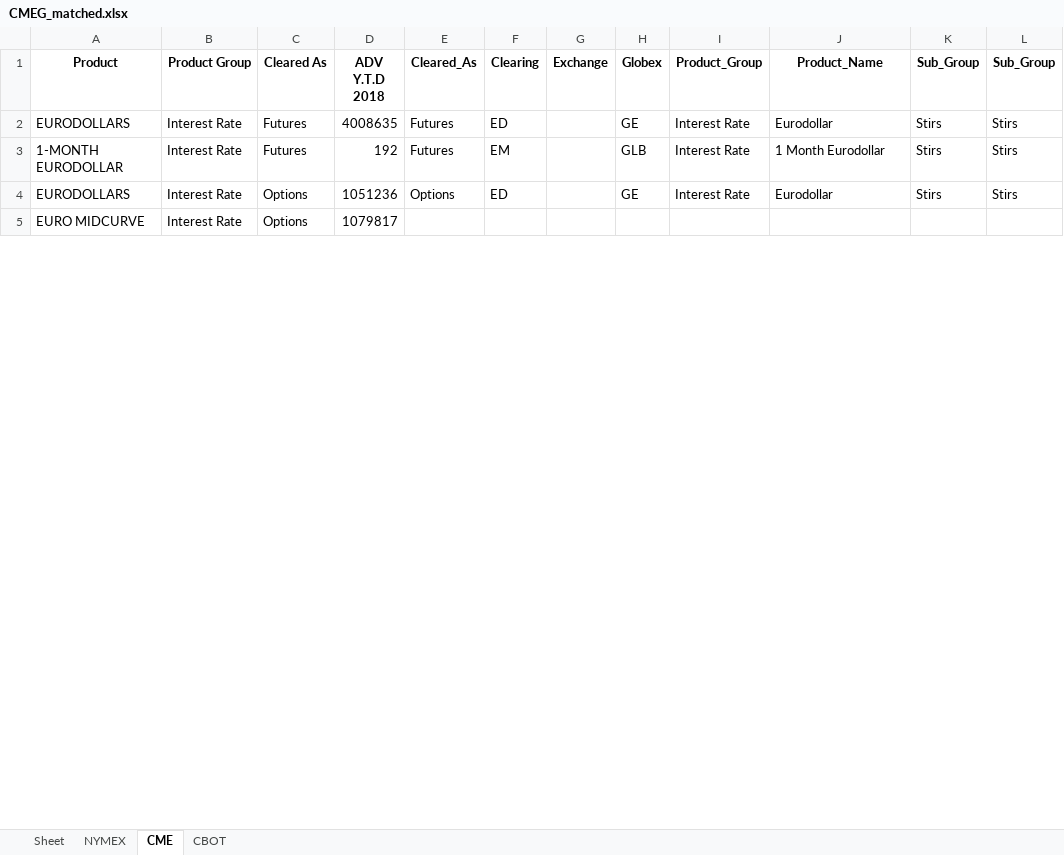
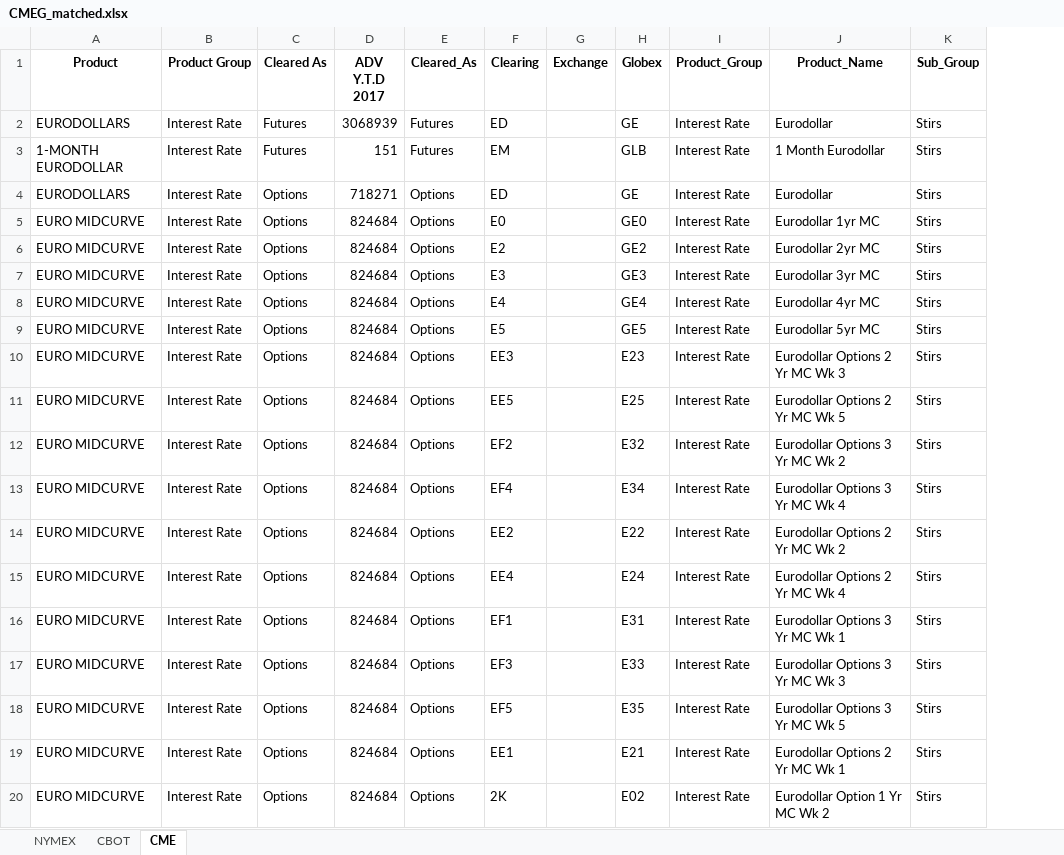
Before and after one commit to sheryllan/LiquidPy, an Excel workbook: recordcleaner/CMEG_matched.xlsx, sheet CME, drawn as a sheet; only a part is shown; values as stored, in another font and other column widths than the file's, no borders; removed rows and columns are numbered as before the commit, all else as after; the diff covers the shown part only; the diff names each change by its address in the sheet, - before the commit and + after, or states it on an @@ line.

Commit message:
add whooshexttest and productmatcher

```diff
--- a/recordcleaner/CMEG_matched.xlsx (sheet CME)
+++ b/recordcleaner/CMEG_matched.xlsx (sheet CME)
-sheet tab: Sheet
@@ sheet tab order changed: NYMEX | CBOT | CME @@
-column L (Sub_Group), rows 2-4: all Stirs
-D1: ADV Y.T.D 2018
+D1: ADV Y.T.D 2017
-D2 (ADV Y.T.D 2017): 4008635
+D2 (ADV Y.T.D 2017): 3068939
-D3 (ADV Y.T.D 2017): 192
+D3 (ADV Y.T.D 2017): 151
-D4 (ADV Y.T.D 2017): 1051236
+D4 (ADV Y.T.D 2017): 718271
-D5 (ADV Y.T.D 2017): 1079817
+D5 (ADV Y.T.D 2017): 824684
-E5 (Cleared_As): (empty)
+E5 (Cleared_As): Options
-F5 (Clearing): (empty)
+F5 (Clearing): E0
-H5 (Globex): (empty)
+H5 (Globex): GE0
-I5 (Product_Group): (empty)
+I5 (Product_Group): Interest Rate
-J5 (Product_Name): (empty)
+J5 (Product_Name): Eurodollar 1yr MC
-K5 (Sub_Group): (empty)
+K5 (Sub_Group): Stirs
+row 6: EURO MIDCURVE | Interest Rate | Options | 824684 | Options | E2 |  | GE2 | Interest Rate | Eurodollar 2yr MC | Stirs
+row 7: EURO MIDCURVE | Interest Rate | Options | 824684 | Options | E3 |  | GE3 | Interest Rate | Eurodollar 3yr MC | Stirs
+row 8: EURO MIDCURVE | Interest Rate | Options | 824684 | Options | E4 |  | GE4 | Interest Rate | Eurodollar 4yr MC | Stirs
+row 9: EURO MIDCURVE | Interest Rate | Options | 824684 | Options | E5 |  | GE5 | Interest Rate | Eurodollar 5yr MC | Stirs
+row 10: EURO MIDCURVE | Interest Rate | Options | 824684 | Options | EE3 |  | E23 | Interest Rate | Eurodollar Options 2 Yr MC Wk 3 | Stirs
+row 11: EURO MIDCURVE | Interest Rate | Options | 824684 | Options | EE5 |  | E25 | Interest Rate | Eurodollar Options 2 Yr MC Wk 5 | Stirs
+row 12: EURO MIDCURVE | Interest Rate | Options | 824684 | Options | EF2 |  | E32 | Interest Rate | Eurodollar Options 3 Yr MC Wk 2 | Stirs
+row 13: EURO MIDCURVE | Interest Rate | Options | 824684 | Options | EF4 |  | E34 | Interest Rate | Eurodollar Options 3 Yr MC Wk 4 | Stirs
+row 14: EURO MIDCURVE | Interest Rate | Options | 824684 | Options | EE2 |  | E22 | Interest Rate | Eurodollar Options 2 Yr MC Wk 2 | Stirs
+row 15: EURO MIDCURVE | Interest Rate | Options | 824684 | Options | EE4 |  | E24 | Interest Rate | Eurodollar Options 2 Yr MC Wk 4 | Stirs
+row 16: EURO MIDCURVE | Interest Rate | Options | 824684 | Options | EF1 |  | E31 | Interest Rate | Eurodollar Options 3 Yr MC Wk 1 | Stirs
+row 17: EURO MIDCURVE | Interest Rate | Options | 824684 | Options | EF3 |  | E33 | Interest Rate | Eurodollar Options 3 Yr MC Wk 3 | Stirs
+row 18: EURO MIDCURVE | Interest Rate | Options | 824684 | Options | EF5 |  | E35 | Interest Rate | Eurodollar Options 3 Yr MC Wk 5 | Stirs
+row 19: EURO MIDCURVE | Interest Rate | Options | 824684 | Options | EE1 |  | E21 | Interest Rate | Eurodollar Options 2 Yr MC Wk 1 | Stirs
+row 20: EURO MIDCURVE | Interest Rate | Options | 824684 | Options | 2K |  | E02 | Interest Rate | Eurodollar Option 1 Yr MC Wk 2 | Stirs
```
Also changed, not shown: 28 added rows, 300 edited cells and cell formats elsewhere in this sheet, sheet NYMEX, sheet CBOT, recordcleaner/Web_ADV_Report_CBOT.xlsx, recordcleaner/Web_ADV_Report_CME.xlsx, 9 other files.
